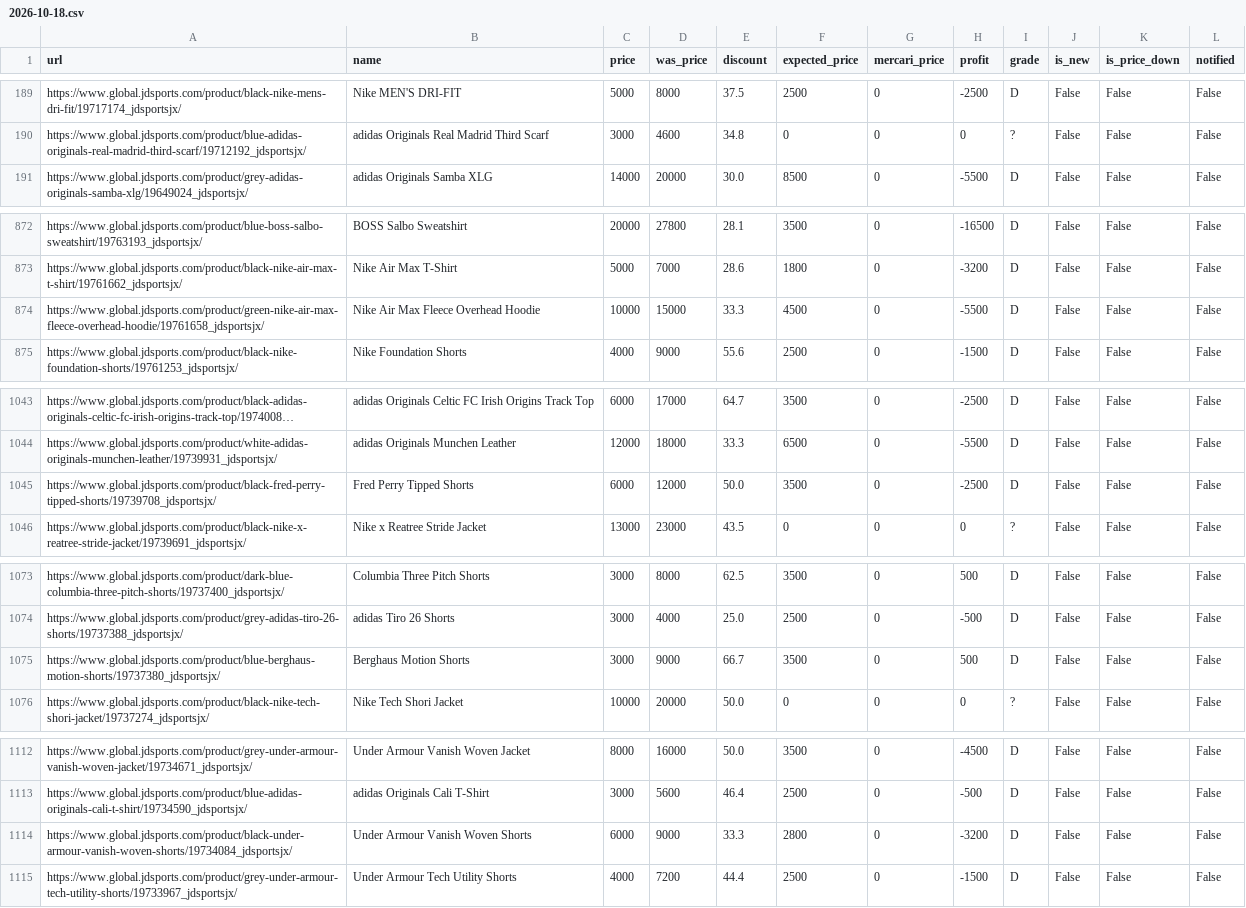
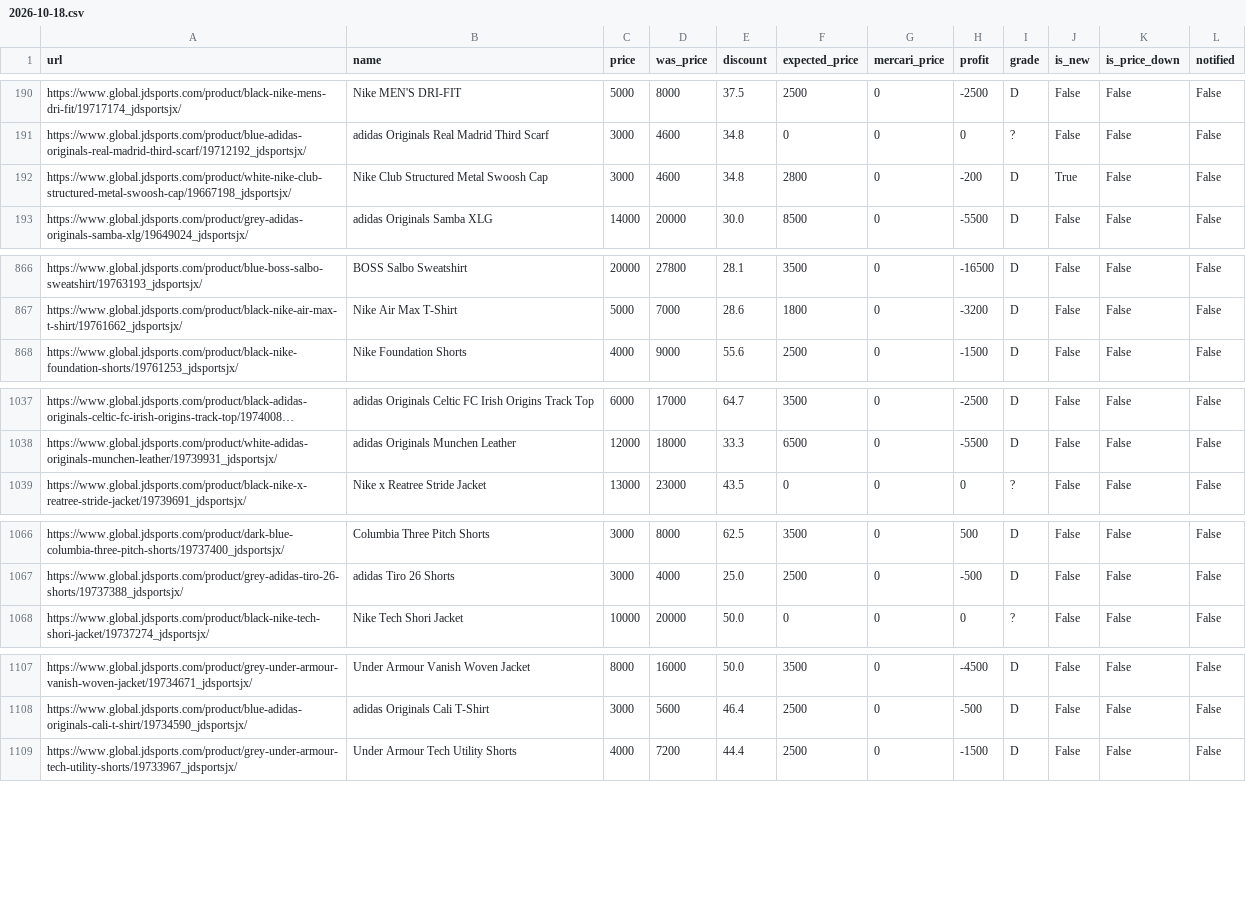
Before and after one commit to stonesidebear/jd-monitor, a CSV file: data/history/2026-10-18.csv, drawn as a sheet; only a part is shown, gaps mark what is left out; long unchanged cells end in …; removed rows and columns are numbered as before the commit, all else as after; the diff covers the shown part only; the diff names each change by its address in the sheet, - before the commit and + after, or states it on an @@ line.

```diff
--- a/data/history/2026-10-18.csv
+++ b/data/history/2026-10-18.csv
+row 192: https://www.global.jdsports.com/product/white-nike-club-structured-metal-swoosh-cap/19667198_jdsportsjx/ | Nike Club Structured Metal Swoosh Cap | 3000 | 4600 | 34.8 | 2800 | 0 | -200 | D | True | False | False
-row 874: https://www.global.jdsports.com/product/green-nike-air-max-fleece-overhead-hoodie/19761658_jdsportsjx/ | Nike Air Max Fleece Overhead Hoodie | 10000 | 15000 | 33.3 | 4500 | 0 | -5500 | D | False | False | False
-row 1045: https://www.global.jdsports.com/product/black-fred-perry-tipped-shorts/19739708_jdsportsjx/ | Fred Perry Tipped Shorts | 6000 | 12000 | 50.0 | 3500 | 0 | -2500 | D | False | False | False
-row 1075: https://www.global.jdsports.com/product/blue-berghaus-motion-shorts/19737380_jdsportsjx/ | Berghaus Motion Shorts | 3000 | 9000 | 66.7 | 3500 | 0 | 500 | D | False | False | False
-row 1114: https://www.global.jdsports.com/product/black-under-armour-vanish-woven-shorts/19734084_jdsportsjx/ | Under Armour Vanish Woven Shorts | 6000 | 9000 | 33.3 | 2800 | 0 | -3200 | D | False | False | False
```
Also changed, not shown: 4 removed rows and 21 moved rows elsewhere in this file, 1 other file.
